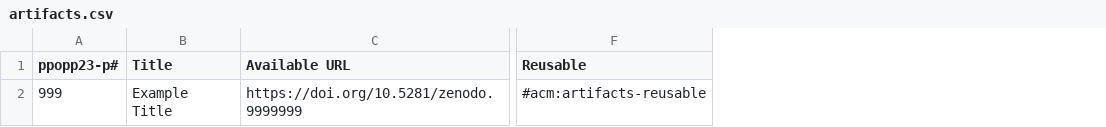
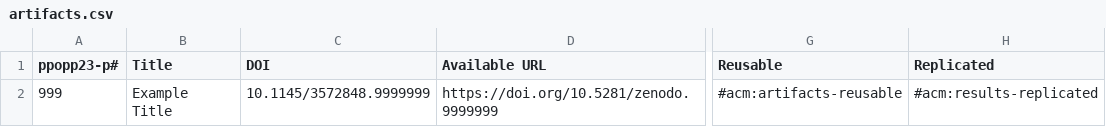
Before and after one commit to m13253/acmdl_artifact_metadata_generator, a CSV file: artifacts.csv, drawn as a sheet; only a part is shown, gaps mark what is left out; the diff names each change by its address in the sheet, - before the commit and + after, or states it on an @@ line.

Commit message:
Add two columns: DOI and Replicated

```diff
--- a/artifacts.csv
+++ b/artifacts.csv
+column C (DOI), row 2: 10.1145/3572848.9999999
+column H (Replicated), row 2: #acm:results-replicated
```
Also changed, not shown: 2 other files.
